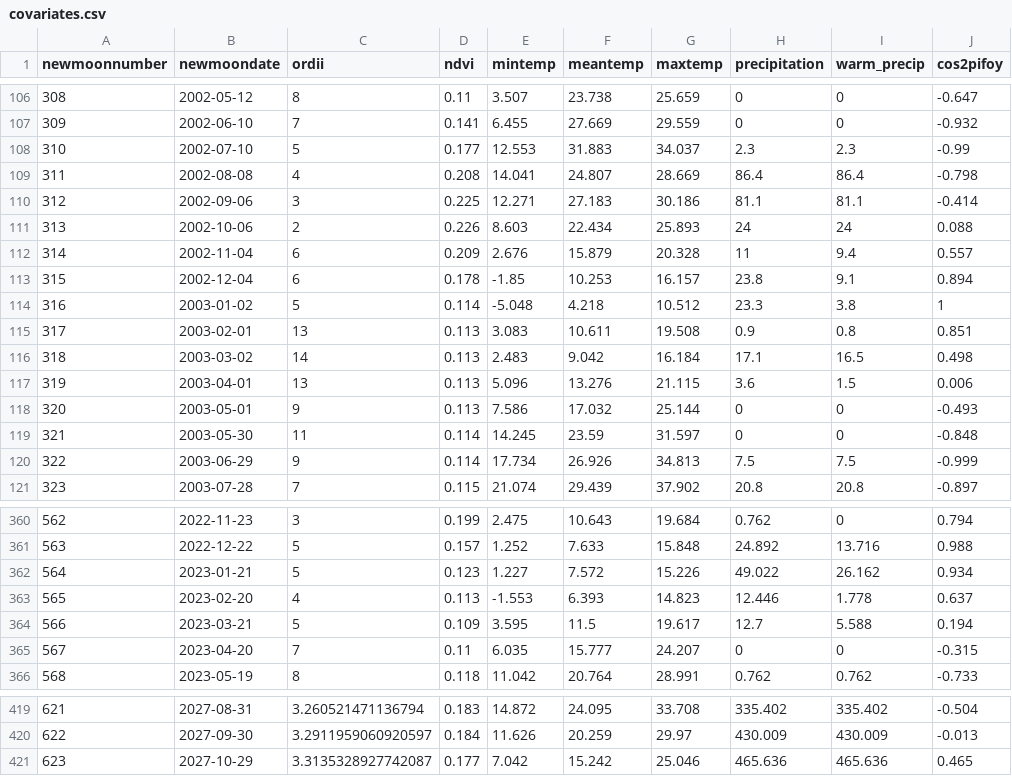
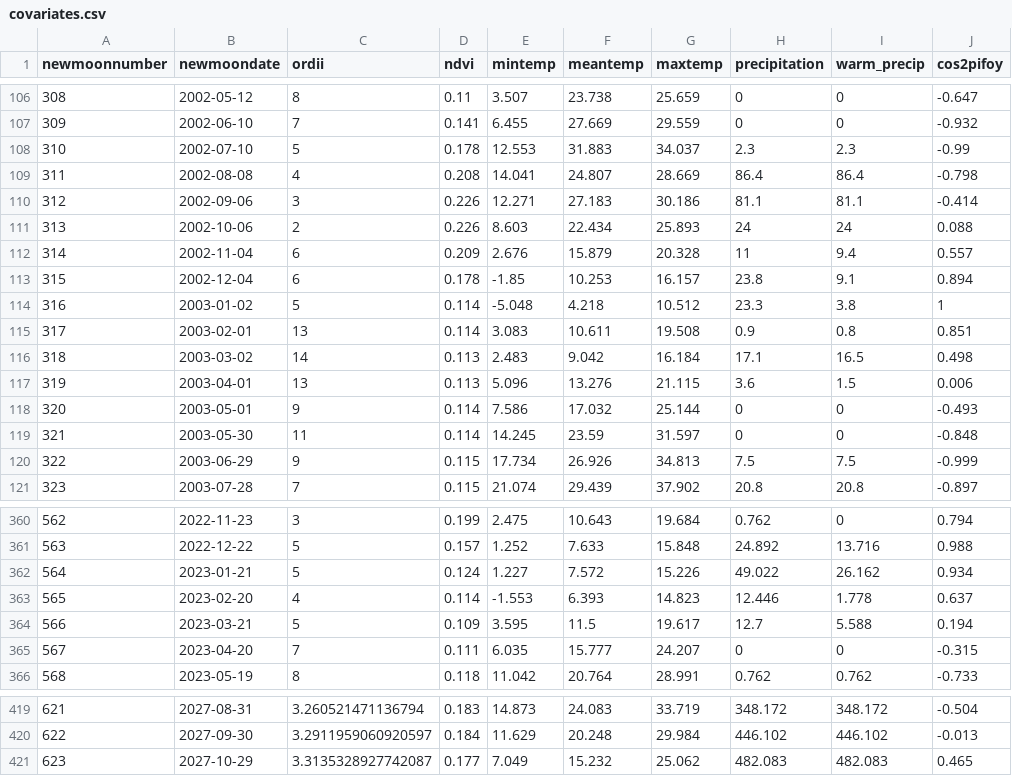
Before and after one commit to weecology/portal-forecasts, a CSV file: data/covariates.csv, drawn as a sheet; only a part is shown, gaps mark what is left out; the diff covers the shown part only; the diff names each change by its address in the sheet, - before the commit and + after, or states it on an @@ line.

```diff
--- a/data/covariates.csv
+++ b/data/covariates.csv
-D108 (ndvi): 0.177
+D108 (ndvi): 0.178
-D110 (ndvi): 0.225
+D110 (ndvi): 0.226
-D115 (ndvi): 0.113
+D115 (ndvi): 0.114
-D118 (ndvi): 0.113
+D118 (ndvi): 0.114
-D120 (ndvi): 0.114
+D120 (ndvi): 0.115
-D362 (ndvi): 0.123
+D362 (ndvi): 0.124
-D363 (ndvi): 0.113
+D363 (ndvi): 0.114
-D365 (ndvi): 0.11
+D365 (ndvi): 0.111
-E419 (mintemp): 14.872
+E419 (mintemp): 14.873
-F419 (meantemp): 24.095
+F419 (meantemp): 24.083
-G419 (maxtemp): 33.708
+G419 (maxtemp): 33.719
-H419 (precipitation): 335.402
+H419 (precipitation): 348.172
-I419 (warm_precip): 335.402
+I419 (warm_precip): 348.172
-E420 (mintemp): 11.626
+E420 (mintemp): 11.629
-F420 (meantemp): 20.259
+F420 (meantemp): 20.248
-G420 (maxtemp): 29.97
+G420 (maxtemp): 29.984
-H420 (precipitation): 430.009
+H420 (precipitation): 446.102
-I420 (warm_precip): 430.009
+I420 (warm_precip): 446.102
-E421 (mintemp): 7.042
+E421 (mintemp): 7.049
-F421 (meantemp): 15.242
+F421 (meantemp): 15.232
-G421 (maxtemp): 25.046
+G421 (maxtemp): 25.062
-H421 (precipitation): 465.636
+H421 (precipitation): 482.083
-I421 (warm_precip): 465.636
+I421 (warm_precip): 482.083
```
Also changed, not shown: 76 edited cells elsewhere in this file, 1 other file.
